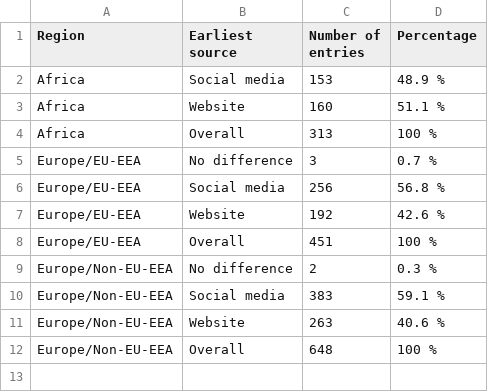
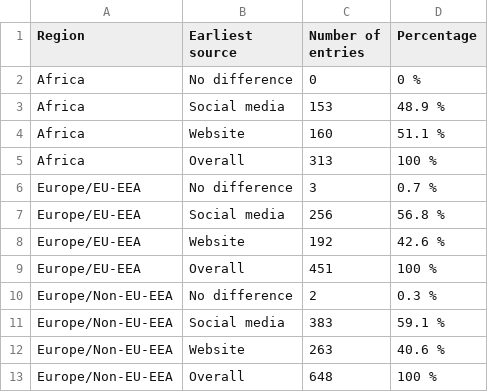
Before and after one commit to digitalepidemiologylab/covid-sources-timeliness, a CSV file: outputs/table2.csv, drawn as a sheet; the diff names each change by its address in the sheet, - before the commit and + after, or states it on an @@ line.

Commit message:
improving figures/tables

```diff
--- a/outputs/table2.csv
+++ b/outputs/table2.csv
+row 2: Africa | No difference | 0 | 0 %
```
Also changed, not shown: 6 other files.
